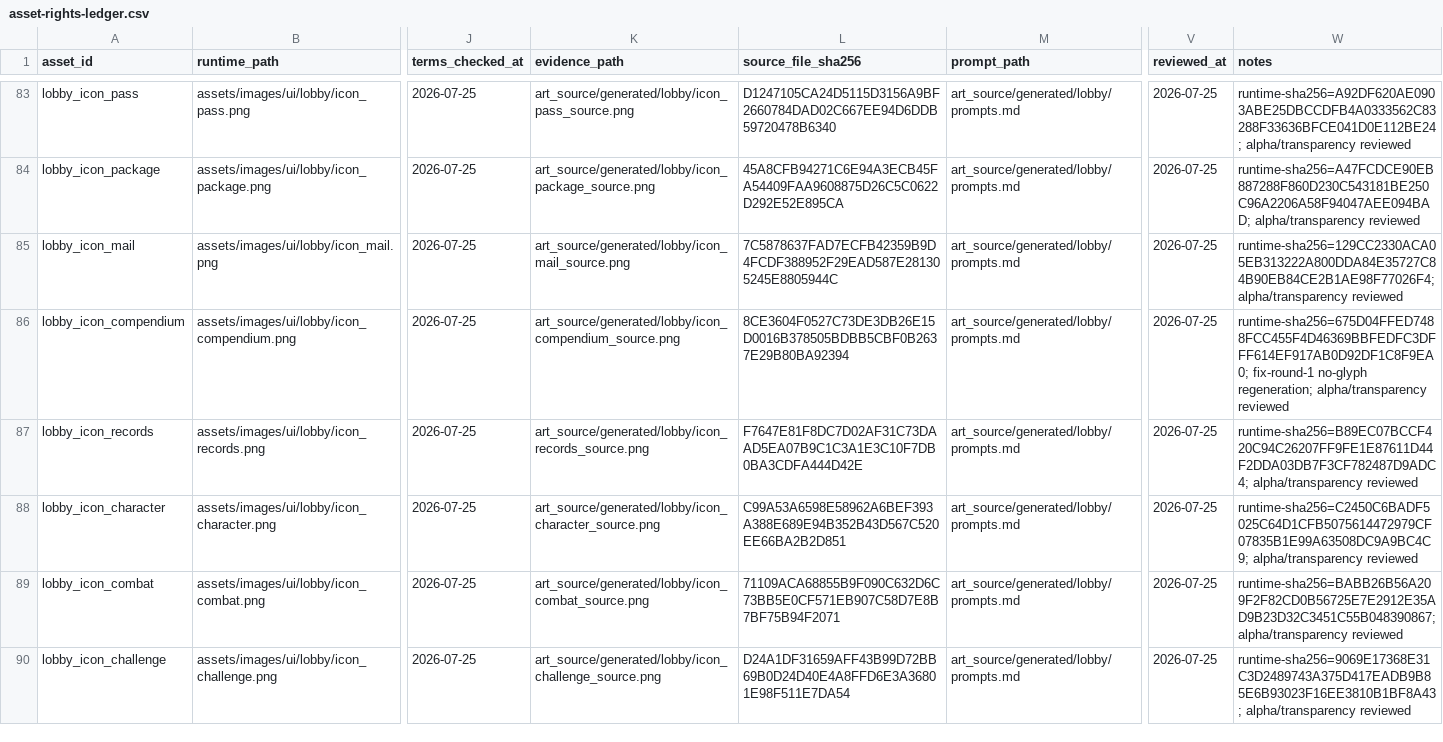
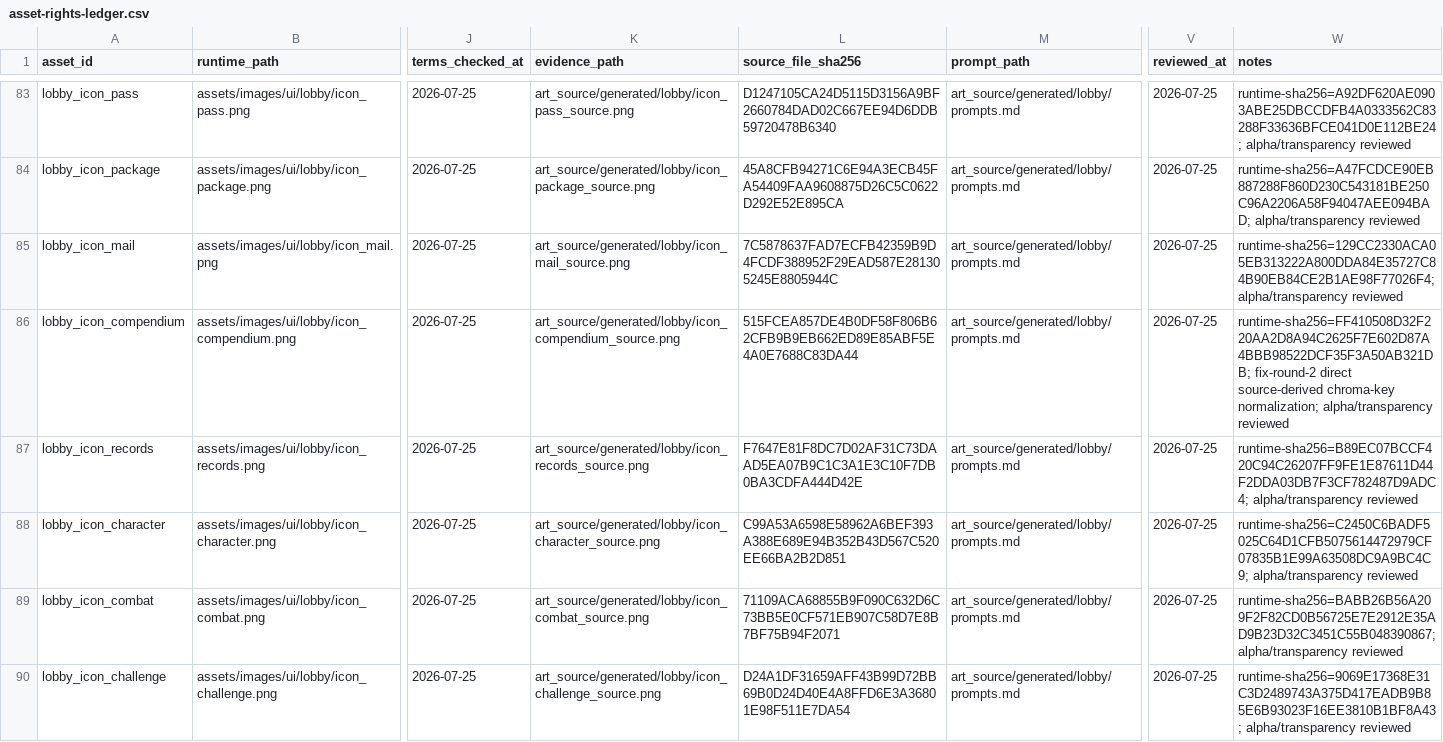
Before and after one commit to jinygod/Joseon-Dynasty-Survival, a CSV file: docs/assets/asset-rights-ledger.csv, drawn as a sheet; only a part is shown, gaps mark what is left out; the diff covers the shown part only; the diff names each change by its address in the sheet, - before the commit and + after, or states it on an @@ line.

Commit message:
art: align lobby icon sources and runtimes

```diff
--- a/docs/assets/asset-rights-ledger.csv
+++ b/docs/assets/asset-rights-ledger.csv
-L86 (source_file_sha256): 8CE3604F0527C73DE3DB26E15D0016B378505BDBB5CBF0B2637E29B80BA92394
+L86 (source_file_sha256): 515FCEA857DE4B0DF58F806B62CFB9B9EB662ED89E85ABF5E4A0E7688C83DA44
-W86 (notes): runtime-sha256=675D04FFED7488FCC455F4D46369BBFEDFC3DFFF614EF917AB0D92DF1C8F9EA0; fix-round-1 no-glyph regeneration; alpha/transparency reviewed
+W86 (notes): runtime-sha256=FF410508D32F220AA2D8A94C2625F7E602D87A4BBB98522DCF35F3A50AB321DB; fix-round-2 direct source-derived chroma-key normalization; alpha/transparency reviewed
```
Also changed, not shown: 2 edited cells elsewhere in this file, 5 other files.
